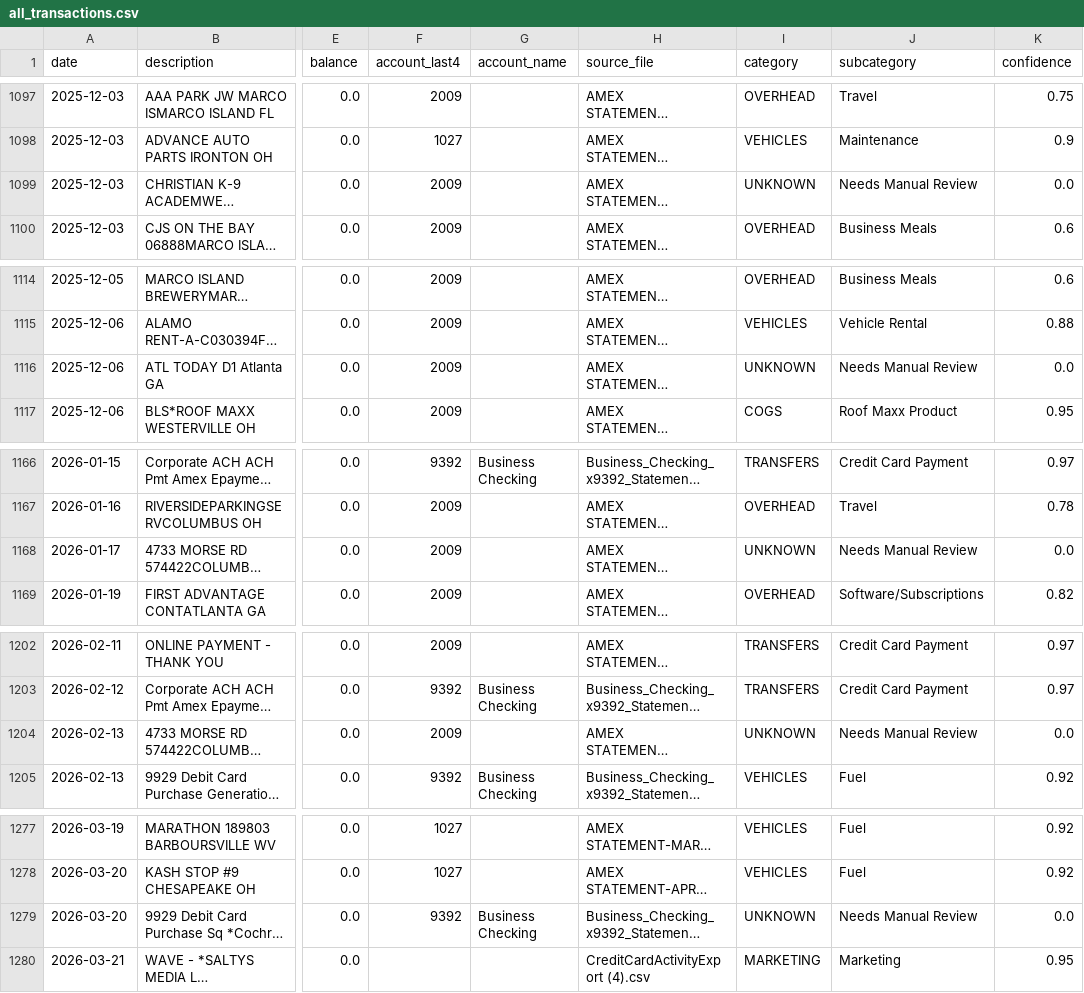
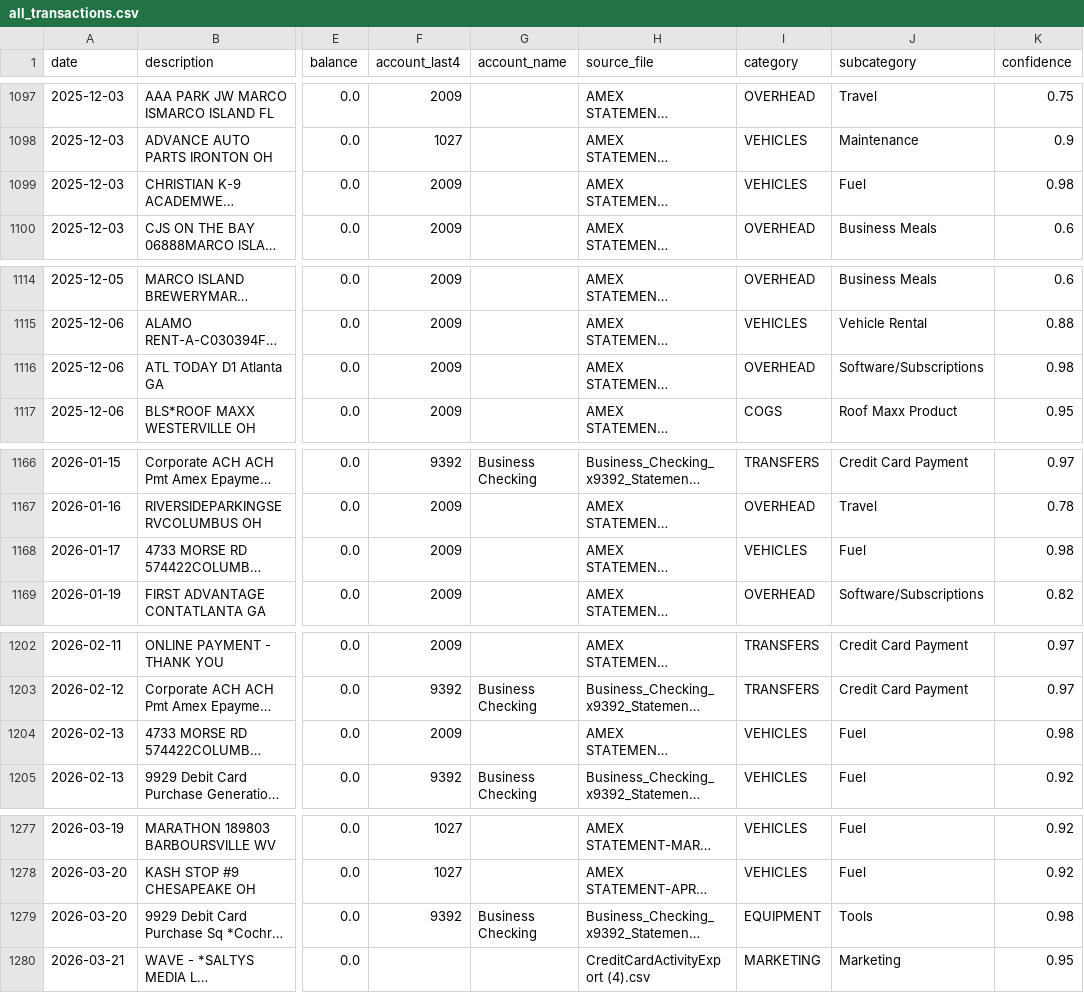
Before and after one commit to crowe371998/roofsmart-finance, a CSV file: data/processed/all_transactions.csv, drawn as a sheet; only a part is shown, gaps mark what is left out; long unchanged cells end in …; the diff covers the shown part only; the diff names each change by its address in the sheet, - before the commit and + after, or states it on an @@ line.

Commit message:
Clear all unknowns — 0 UNKNOWN transactions remaining across 1,648 total

```diff
--- a/data/processed/all_transactions.csv
+++ b/data/processed/all_transactions.csv
-I1099 (category): UNKNOWN
+I1099 (category): VEHICLES
-J1099 (subcategory): Needs Manual Review
+J1099 (subcategory): Fuel
-K1099 (confidence): 0.0
+K1099 (confidence): 0.98
-I1116 (category): UNKNOWN
+I1116 (category): OVERHEAD
-J1116 (subcategory): Needs Manual Review
+J1116 (subcategory): Software/Subscriptions
-K1116 (confidence): 0.0
+K1116 (confidence): 0.98
-I1168 (category): UNKNOWN
+I1168 (category): VEHICLES
-J1168 (subcategory): Needs Manual Review
+J1168 (subcategory): Fuel
-K1168 (confidence): 0.0
+K1168 (confidence): 0.98
-I1204 (category): UNKNOWN
+I1204 (category): VEHICLES
-J1204 (subcategory): Needs Manual Review
+J1204 (subcategory): Fuel
-K1204 (confidence): 0.0
+K1204 (confidence): 0.98
-I1279 (category): UNKNOWN
+I1279 (category): EQUIPMENT
-J1279 (subcategory): Needs Manual Review
+J1279 (subcategory): Tools
-K1279 (confidence): 0.0
+K1279 (confidence): 0.98
```
Also changed, not shown: 30 edited cells elsewhere in this file.
